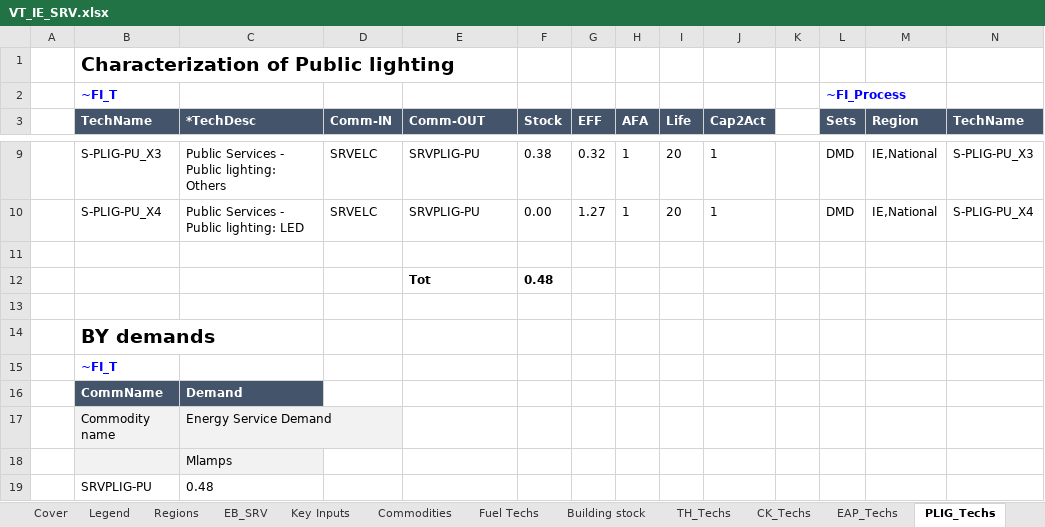
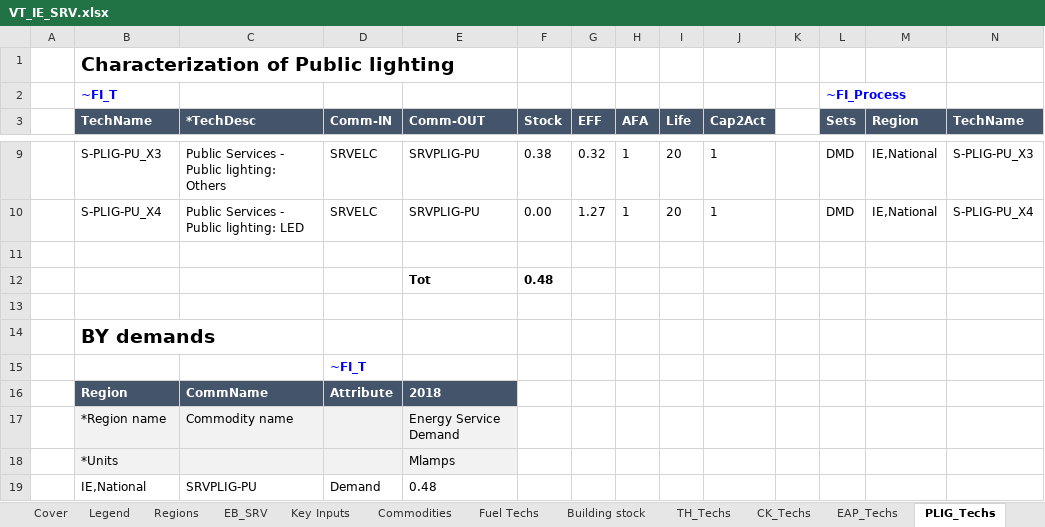
Before and after one commit to MaREI-EPMG/times-ireland-model, an Excel workbook: VT_IE_SRV.xlsx, sheet PLIG_Techs, drawn as a sheet; only a part is shown, gaps mark what is left out; values as stored, in another font and other column widths than the file's, no borders; removed rows and columns are numbered as before the commit, all else as after; rows hold the shown columns only; the diff names each change by its address in the sheet, - before the commit and + after, or states it on an @@ line.

Commit message:
Fix info messages due to INPUT=0 for HPs and erroneous demand specification in VT_IE_SRV.xlsx

```diff
--- a/VT_IE_SRV.xlsx (sheet PLIG_Techs)
+++ b/VT_IE_SRV.xlsx (sheet PLIG_Techs)
-row 15:  | ~FI_T
-row 16:  | CommName | Demand
-row 17:  | Commodity name | Energy Service Demand
-row 18:  |  | Mlamps
-row 19:  | SRVPLIG-PU | 0.48
+row 15:  |  |  | ~FI_T
+row 16:  | Region | CommName | Attribute | 2018
+row 17:  | *Region name | Commodity name |  | Energy Service Demand
+row 18:  | *Units |  |  | Mlamps
+row 19:  | IE,National | SRVPLIG-PU | Demand | 0.48
```
Also changed, not shown: sheet Building stock, sheet DCE_Techs, sheet TH_Techs, charts or pictures, 1 other file.
